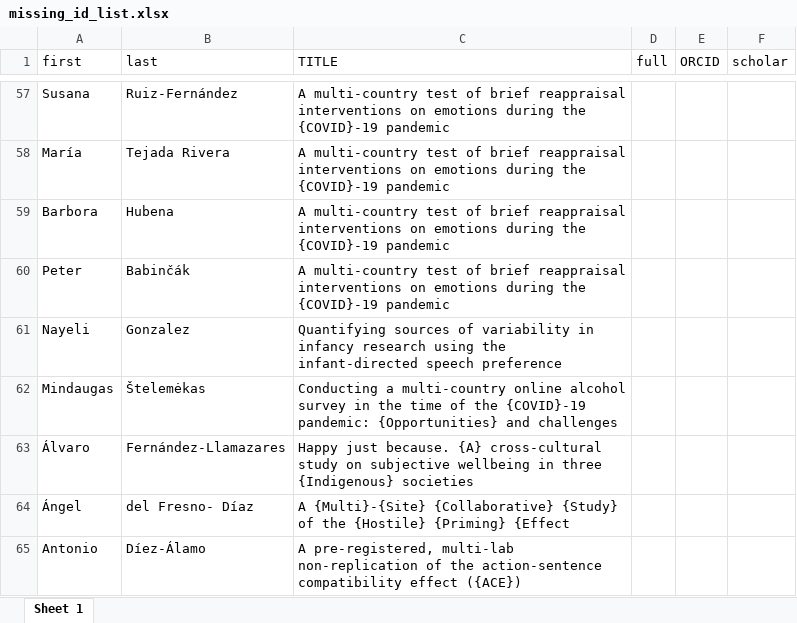
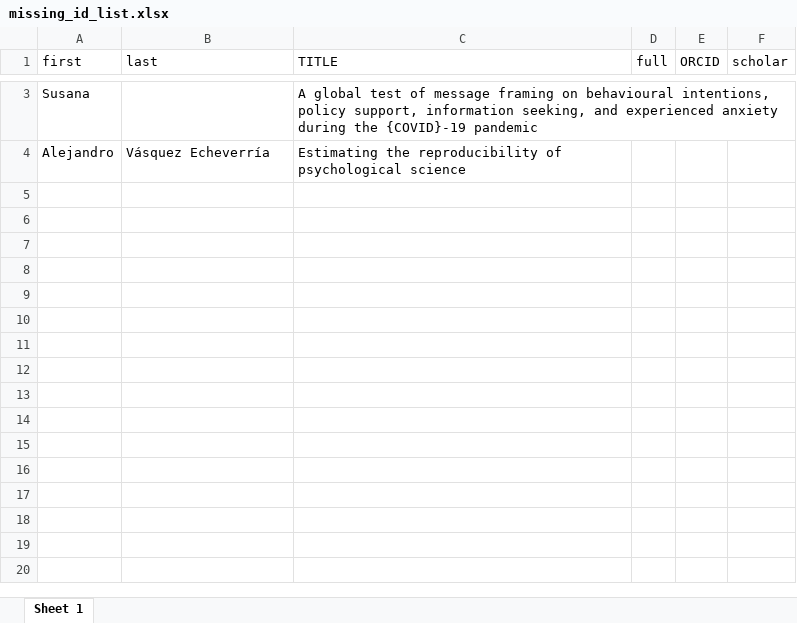
Before and after one commit to doomlab/big_team_who, an Excel workbook: missing_id_list.xlsx, sheet Sheet 1, drawn as a sheet; only a part is shown, gaps mark what is left out; values as stored, in another font and other column widths than the file's, no borders; removed rows and columns are numbered as before the commit, all else as after; the diff covers the shown part only; the diff names each change by its address in the sheet, - before the commit and + after, or states it on an @@ line.

```diff
--- a/missing_id_list.xlsx (sheet Sheet 1)
+++ b/missing_id_list.xlsx (sheet Sheet 1)
-B3 (last): Ruiz-Fernández
+B3 (last): (empty)
-C3 (TITLE): A multi-country test of brief reappraisal interventions on emotions during the…
+C3 (TITLE): A global test of message framing on behavioural intentions, policy support, information seeking, and experienced anxiety during the…
-row 58: María | Tejada Rivera | A multi-country test of brief reappraisal interventions on emotions during the {COVID}-19 pandemic
-row 59: Barbora | Hubena | A multi-country test of brief reappraisal interventions on emotions during the {COVID}-19 pandemic
-row 60: Peter | Babinčák | A multi-country test of brief reappraisal interventions on emotions during the {COVID}-19 pandemic
-row 61: Nayeli | Gonzalez | Quantifying sources of variability in infancy research using the infant-directed speech preference
-row 62: Mindaugas | Štelemėkas | Conducting a multi‐country online alcohol survey in the time of the {COVID}‐19 pandemic: {Opportunities} and challenges
-row 63: Álvaro | Fernández-Llamazares | Happy just because. {A} cross-cultural study on subjective wellbeing in three {Indigenous} societies
-row 64: Ángel | del Fresno- Díaz | A {Multi}-{Site} {Collaborative} {Study} of the {Hostile} {Priming} {Effect
-row 65: Antonio | Díez-Álamo | A pre-registered, multi-lab non-replication of the action-sentence compatibility effect ({ACE})
+row 4: Alejandro | Vásquez Echeverría | Estimating the reproducibility of psychological science
```
Also changed, not shown: 1 added row and 55 removed rows elsewhere in this sheet, incorrect_id_list.xlsx, test_utf8.xlsx, 3 other files.
